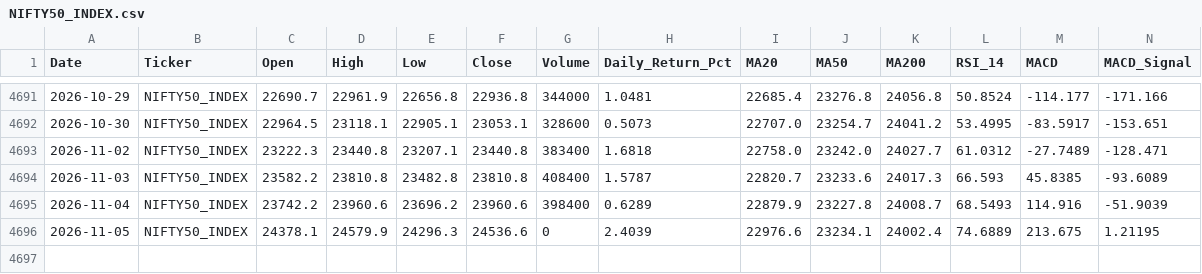
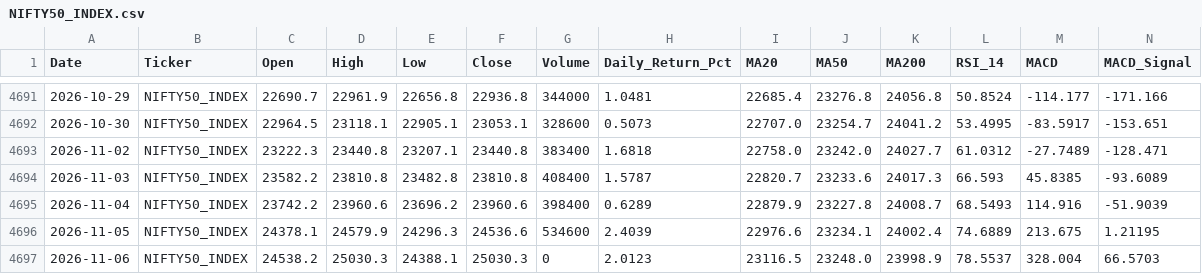
Before and after one commit to wimpypython/nifty-stock-intelligence, a CSV file: data/historical/NIFTY50_INDEX.csv, drawn as a sheet; only a part is shown, gaps mark what is left out; rows hold the shown columns only; the diff names each change by its address in the sheet, - before the commit and + after, or states it on an @@ line.

```diff
--- a/data/historical/NIFTY50_INDEX.csv
+++ b/data/historical/NIFTY50_INDEX.csv
-G4696 (Volume): 0
+G4696 (Volume): 534600
+row 4697: 2026-11-06 | NIFTY50_INDEX | 24538.2 | 25030.3 | 24388.1 | 25030.3 | 0 | 2.0123 | 23116.5 | 23248.0 | 23998.9 | 78.5537 | 328.004 | 66.5703
```
Also changed, not shown: data/historical/BAJAJ-AUTO.csv, data/historical/HCLTECH.csv, 52 other files.
